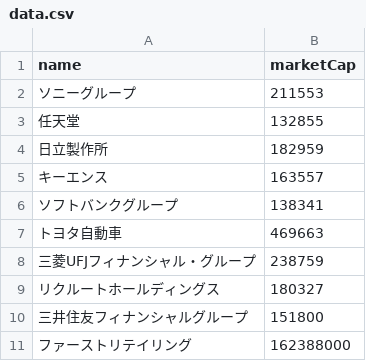
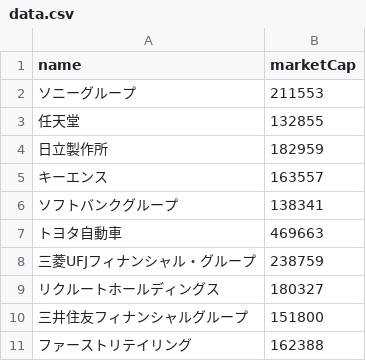
Before and after one commit to koji8238/heatmap, a CSV file: data.csv, drawn as a sheet.

Commit message:
Update data.csv

```diff
--- a/data.csv
+++ b/data.csv
@@ -10,2 +10,2 @@ name,marketCap
 三井住友フィナンシャルグループ,151800
-ファーストリテイリング,162388000
+ファーストリテイリング,162388
```
